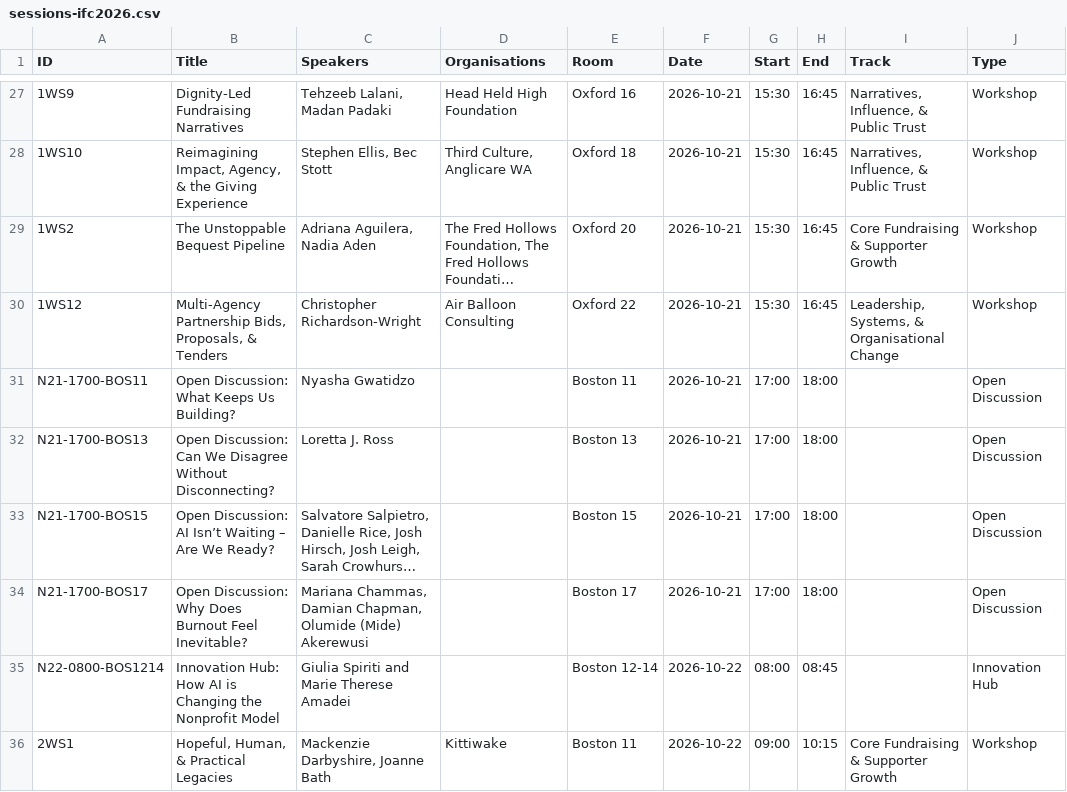
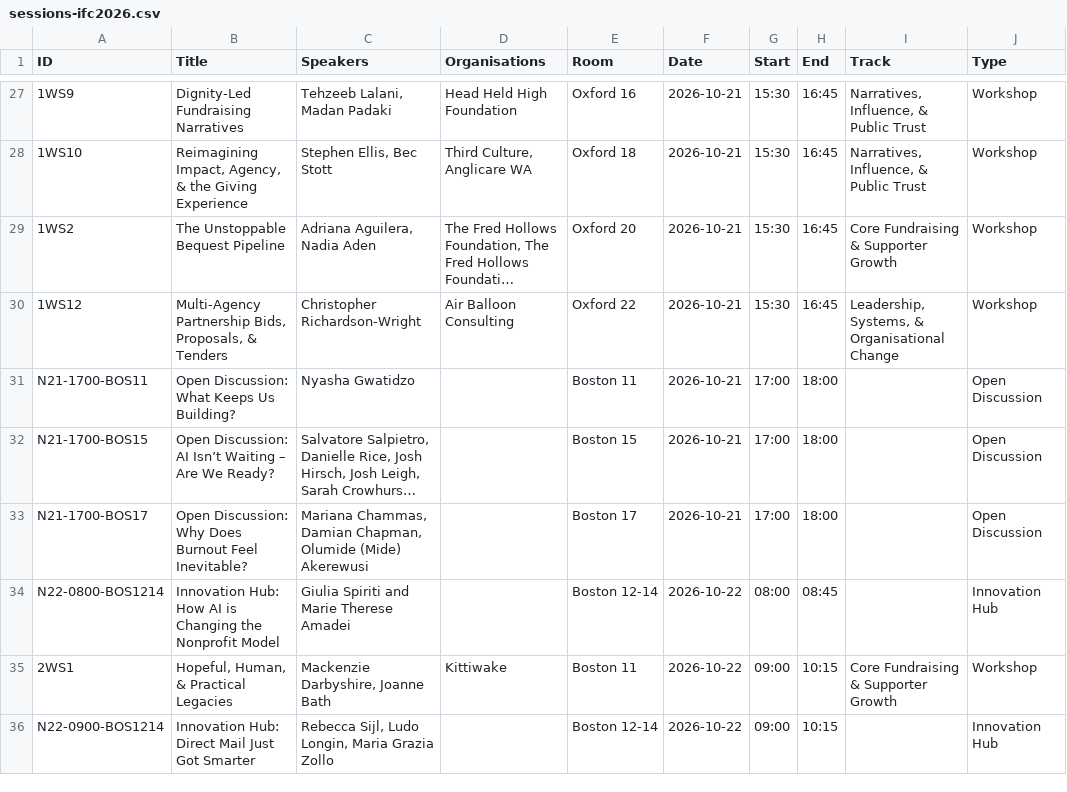
Before and after one commit to shawnlife/ifc-feedback-2026, a CSV file: sessions-ifc2026.csv, drawn as a sheet; only a part is shown, gaps mark what is left out; the shorter side is filled out with more unchanged rows; long unchanged cells end in …; the diff names each change by its address in the sheet, - before the commit and + after, or states it on an @@ line.

```diff
--- a/sessions-ifc2026.csv
+++ b/sessions-ifc2026.csv
-row 32: N21-1700-BOS13 | Open Discussion: Can We Disagree Without Disconnecting? | Loretta J. Ross |  | Boston 13 | 2026-10-21 | 17:00 | 18:00 |  | Open Discussion
```
Also changed, not shown: 1 other file.
